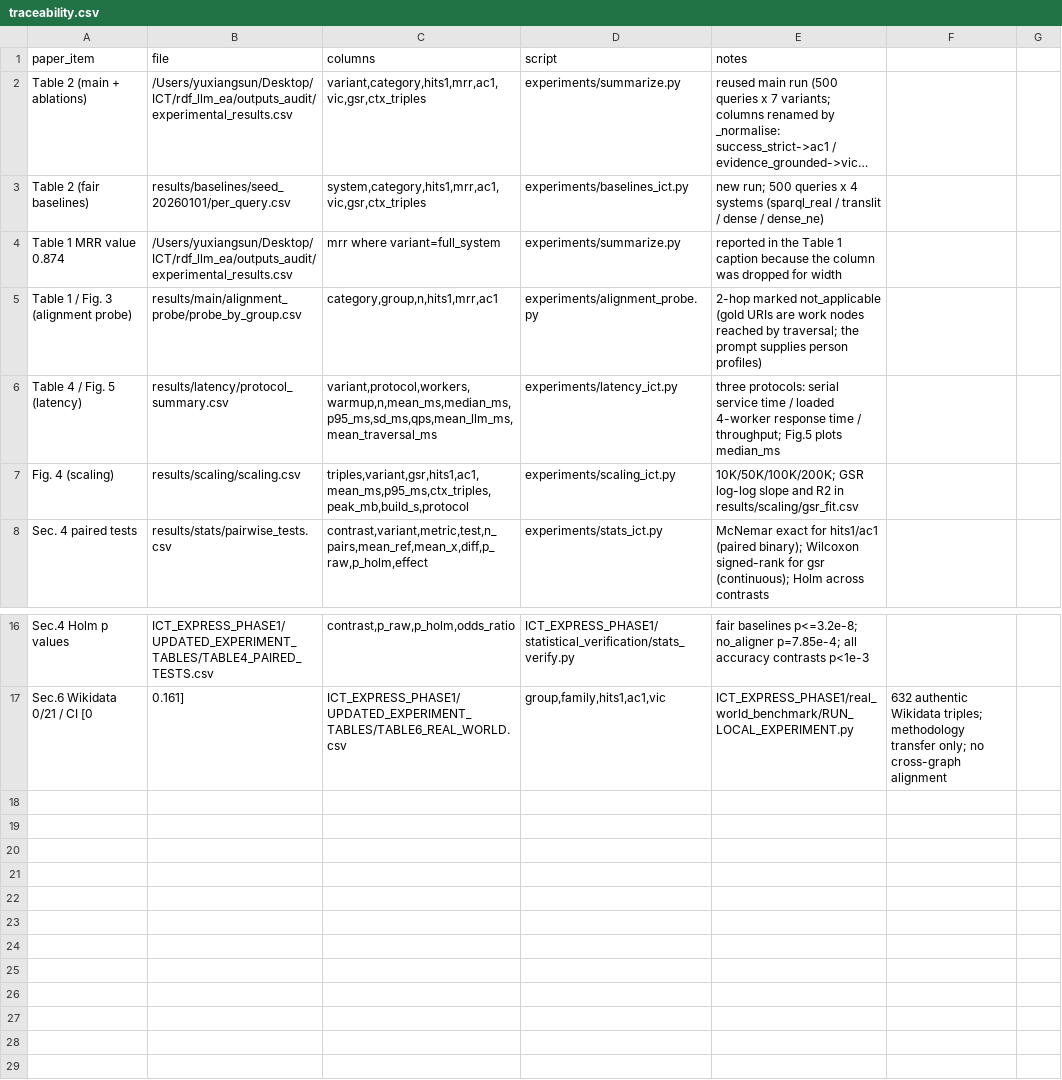
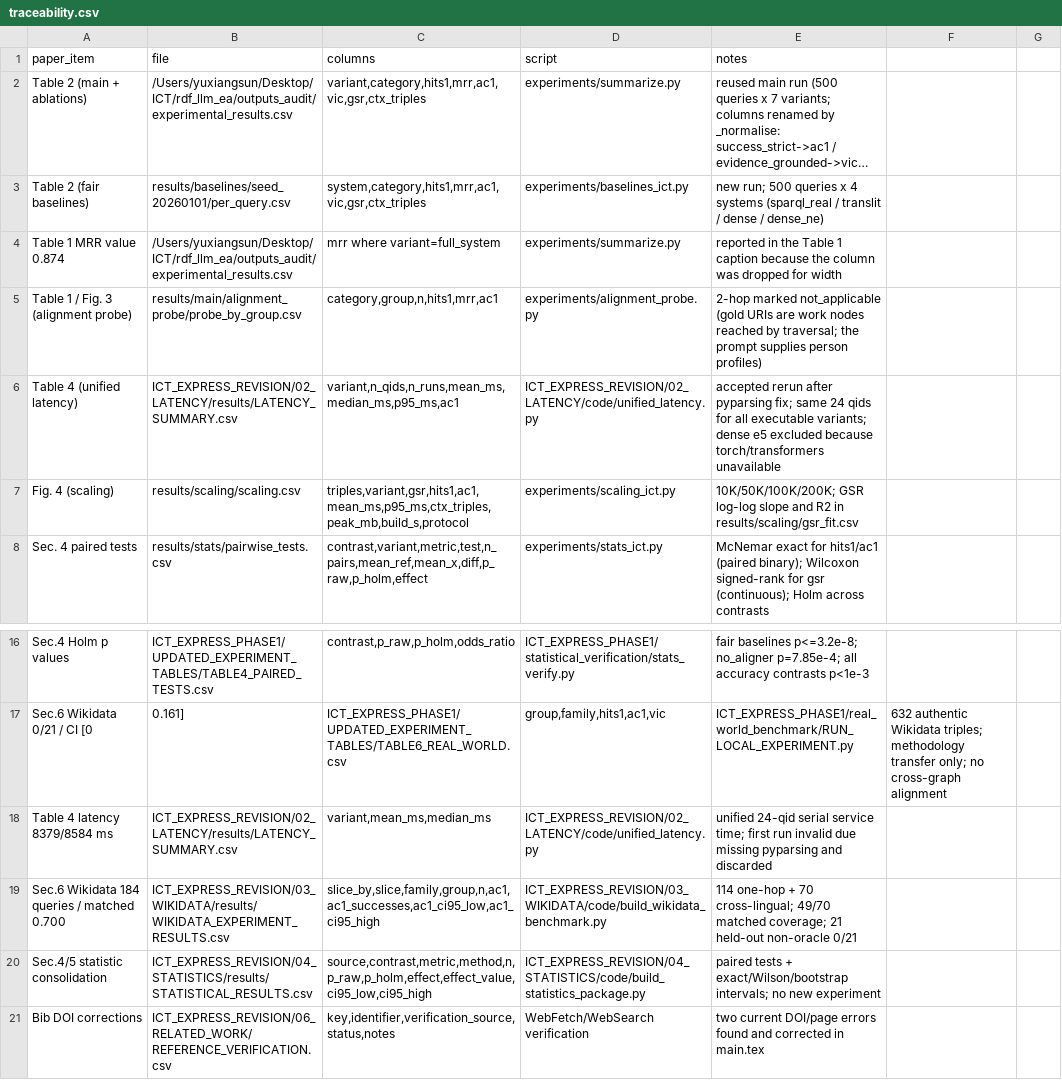
Before and after one commit to CAIST-2026/ict-express-rdf-audit, a CSV file: traceability.csv, drawn as a sheet; only a part is shown, gaps mark what is left out; long unchanged cells end in ….

```diff
--- a/traceability.csv
+++ b/traceability.csv
@@ -5,3 +5,3 @@ Table 1 MRR value 0.874,/Users/yuxiangsun/Desktop/ICT/rdf_llm_ea/outputs_audit/e
 Table 1 / Fig. 3 (alignment probe),results/main/alignment_probe/probe_by_group.csv,"category,group,n,hits1,mrr,ac1",experiments/alignment_probe.py,2-hop marked not_applicable (gold URIs are work nodes reached by traversal; the prompt supplies person profiles)
-Table 4 / Fig. 5 (latency),results/latency/protocol_summary.csv,"variant,protocol,workers,warmup,n,mean_ms,median_ms,p95_ms,sd_ms,qps,mean_llm_ms,mean_traversal_ms",experiments/latency_ict.py,three protocols: serial service time / loaded 4-worker response time / throughput; Fig.5 plots median_ms
+Table 4 (unified latency),ICT_EXPRESS_REVISION/02_LATENCY/results/LATENCY_SUMMARY.csv,"variant,n_qids,n_runs,mean_ms,median_ms,p95_ms,ac1",ICT_EXPRESS_REVISION/02_LATENCY/code/unified_latency.py,accepted rerun after pyparsing fix; same 24 qids for all executable variants; dense e5 excluded because torch/transformers unavailable
 Fig. 4 (scaling),results/scaling/scaling.csv,"triples,variant,gsr,hits1,ac1,mean_ms,p95_ms,ctx_triples,peak_mb,build_s,protocol",experiments/scaling_ict.py,10K/50K/100K/200K; GSR log-log slope and R2 in results/scaling/gsr_fit.csv
@@ -17 +17,5 @@ Sec.4 Holm p values,ICT_EXPRESS_PHASE1/UPDATED_EXPERIMENT_TABLES/TABLE4_PAIRED_T
 Sec.6 Wikidata 0/21 / CI [0,0.161],ICT_EXPRESS_PHASE1/UPDATED_EXPERIMENT_TABLES/TABLE6_REAL_WORLD.csv,"group,family,hits1,ac1,vic",ICT_EXPRESS_PHASE1/real_world_benchmark/RUN_LOCAL_EXPERIMENT.py,632 authentic Wikidata triples; methodology transfer only; no cross-graph alignment
+Table 4 latency 8379/8584 ms,ICT_EXPRESS_REVISION/02_LATENCY/results/LATENCY_SUMMARY.csv,"variant,mean_ms,median_ms",ICT_EXPRESS_REVISION/02_LATENCY/code/unified_latency.py,unified 24-qid serial service time; first run invalid due missing pyparsing and discarded
+Sec.6 Wikidata 184 queries / matched 0.700,ICT_EXPRESS_REVISION/03_WIKIDATA/results/WIKIDATA_EXPERIMENT_RESULTS.csv,"slice_by,slice,family,group,n,ac1,ac1_successes,ac1_ci95_low,ac1_ci95_high",ICT_EXPRESS_REVISION/03_WIKIDATA/code/build_wikidata_benchmark.py,114 one-hop + 70 cross-lingual; 49/70 matched coverage; 21 held-out non-oracle 0/21
+Sec.4/5 statistic consolidation,ICT_EXPRESS_REVISION/04_STATISTICS/results/STATISTICAL_RESULTS.csv,"source,contrast,metric,method,n,p_raw,p_holm,effect,effect_value,ci95_low,ci95_high",ICT_EXPRESS_REVISION/04_STATISTICS/code/build_statistics_package.py,paired tests + exact/Wilson/bootstrap intervals; no new experiment
+Bib DOI corrections,ICT_EXPRESS_REVISION/06_RELATED_WORK/REFERENCE_VERIFICATION.csv,"key,identifier,verification_source,status,notes",WebFetch/WebSearch verification,two current DOI/page errors found and corrected in main.tex
```
Also changed, not shown: 47 other files.
